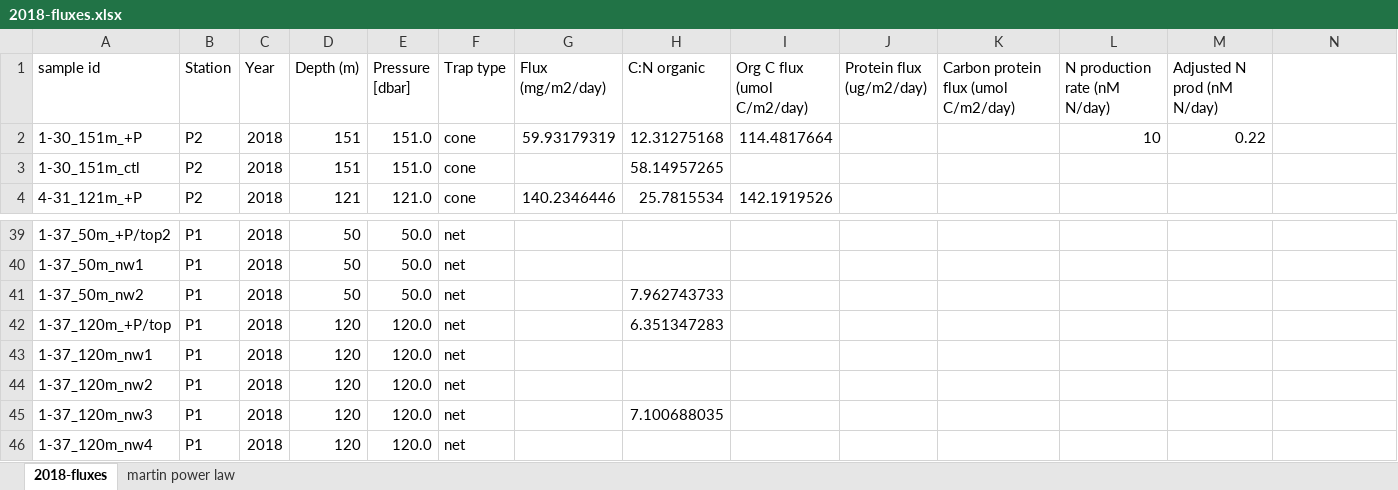
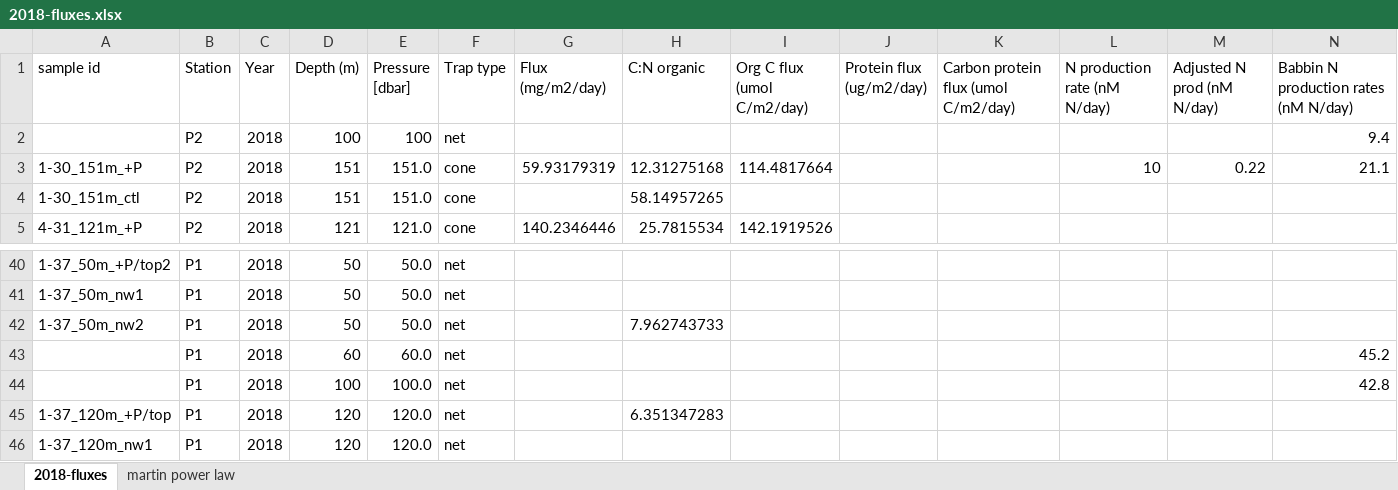
Before and after one commit to MeganEDuffy/2017-etnp, an Excel workbook: data/flux/2018-fluxes.xlsx, sheet 2018-fluxes, drawn as a sheet; only a part is shown, gaps mark what is left out; the shorter side is filled out with more unchanged rows; values as stored, in another font and other column widths than the file's, no borders; addresses are those after the commit; the diff names each change by its address in the sheet, - before the commit and + after, or states it on an @@ line.

Commit message:
added babbin rates to plots

```diff
--- a/data/flux/2018-fluxes.xlsx (sheet 2018-fluxes)
+++ b/data/flux/2018-fluxes.xlsx (sheet 2018-fluxes)
-N1: (empty)
+N1: Babbin N production rates (nM N/day)
+row 2:  | P2 | 2018 | 100 | 100 | net |  |  |  |  |  |  |  | 9.4
-N3: (empty)
+N3: 21.1
+row 43:  | P1 | 2018 | 60 | 60.0 | net |  |  |  |  |  |  |  | 45.2
+row 44:  | P1 | 2018 | 100 | 100.0 | net |  |  |  |  |  |  |  | 42.8
```
Also changed, not shown: charts or pictures, data/flux/2017-fluxes.xlsx, 3 other files.
